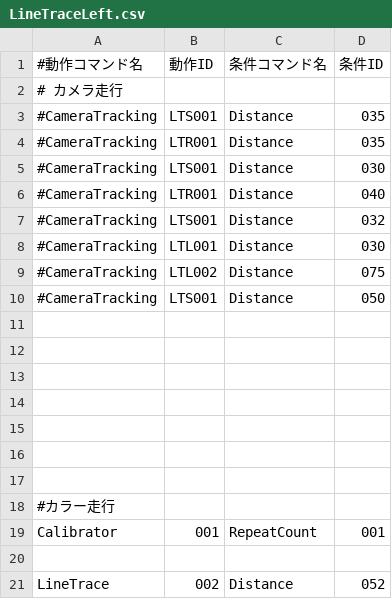
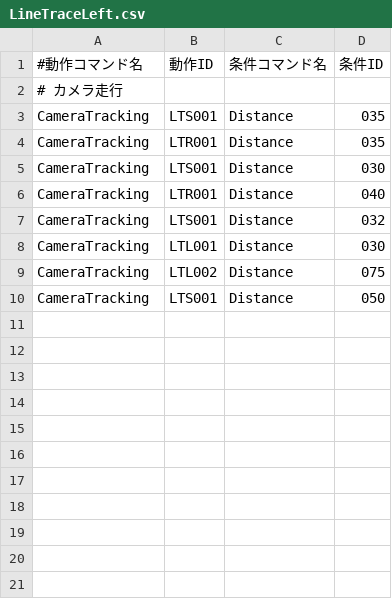
Before and after one commit to KatLab-MiyazakiUniv/etrobocon2026, a CSV file: datafiles/commands/Area/LineTraceLeft.csv, drawn as a sheet; only a part is shown; the diff covers the shown part only.

```diff
--- a/datafiles/commands/Area/LineTraceLeft.csv
+++ b/datafiles/commands/Area/LineTraceLeft.csv
@@ -2,20 +2,9 @@
 # カメラ走行
-#CameraTracking,LTS001,Distance,035
-#CameraTracking,LTR001,Distance,035
-#CameraTracking,LTS001,Distance,030
-#CameraTracking,LTR001,Distance,040
-#CameraTracking,LTS001,Distance,032
-#CameraTracking,LTL001,Distance,030
-#CameraTracking,LTL002,Distance,075
-#CameraTracking,LTS001,Distance,050
-
-
-
-
-
-
-
-#カラー走行
-Calibrator,001,RepeatCount,001
-
-LineTrace,002,Distance,052
+CameraTracking,LTS001,Distance,035
+CameraTracking,LTR001,Distance,035
+CameraTracking,LTS001,Distance,030
+CameraTracking,LTR001,Distance,040
+CameraTracking,LTS001,Distance,032
+CameraTracking,LTL001,Distance,030
+CameraTracking,LTL002,Distance,075
+CameraTracking,LTS001,Distance,050
```
Also changed, not shown: 19 removed rows elsewhere in this file, datafiles/commands/Motions/CameraTracking.csv, 4 other files.
